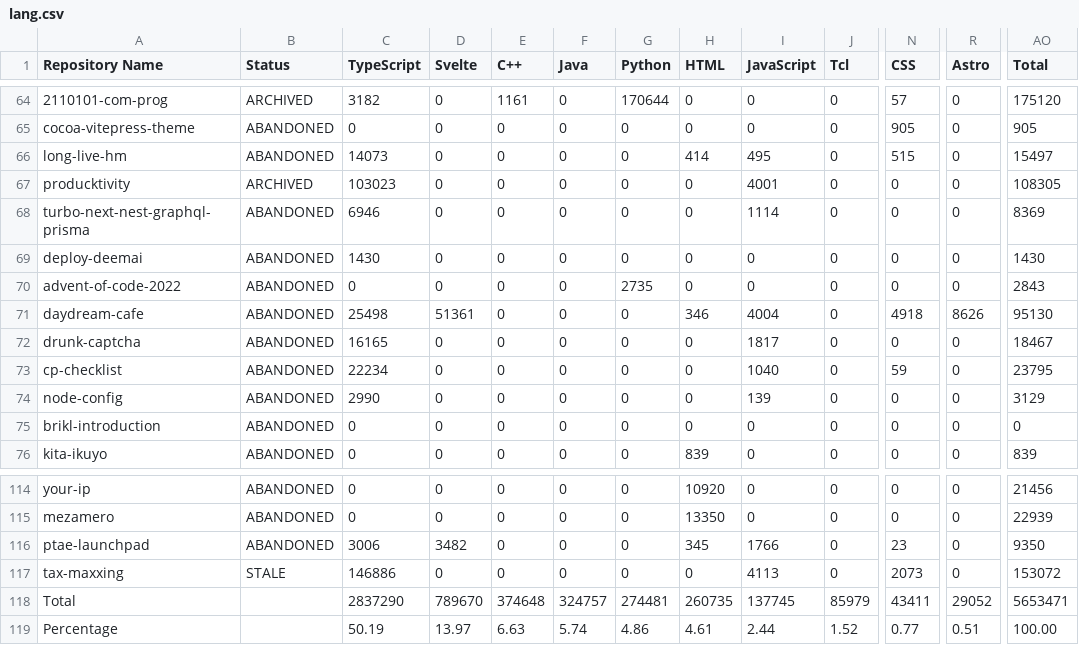
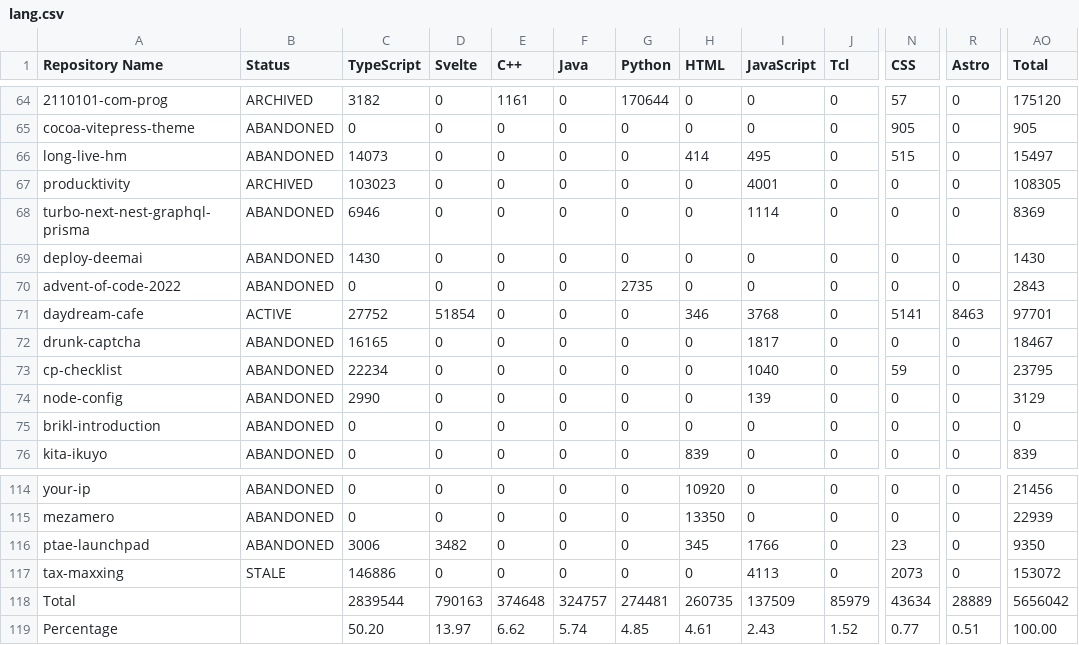
Before and after one commit to leomotors/leomotors, a CSV file: generated/lang.csv, drawn as a sheet; only a part is shown, gaps mark what is left out; the diff names each change by its address in the sheet, - before the commit and + after, or states it on an @@ line.

```diff
--- a/generated/lang.csv
+++ b/generated/lang.csv
-B71 (Status): ABANDONED
+B71 (Status): ACTIVE
-C71 (TypeScript): 25498
+C71 (TypeScript): 27752
-D71 (Svelte): 51361
+D71 (Svelte): 51854
-I71 (JavaScript): 4004
+I71 (JavaScript): 3768
-N71 (CSS): 4918
+N71 (CSS): 5141
-R71 (Astro): 8626
+R71 (Astro): 8463
-AO71 (Total): 95130
+AO71 (Total): 97701
-C118 (TypeScript): 2837290
+C118 (TypeScript): 2839544
-D118 (Svelte): 789670
+D118 (Svelte): 790163
-I118 (JavaScript): 137745
+I118 (JavaScript): 137509
-N118 (CSS): 43411
+N118 (CSS): 43634
-R118 (Astro): 29052
+R118 (Astro): 28889
-AO118 (Total): 5653471
+AO118 (Total): 5656042
-C119 (TypeScript): 50.19
+C119 (TypeScript): 50.20
-E119 (C++): 6.63
+E119 (C++): 6.62
-G119 (Python): 4.86
+G119 (Python): 4.85
-I119 (JavaScript): 2.44
+I119 (JavaScript): 2.43
```
Also changed, not shown: 3 other files.
